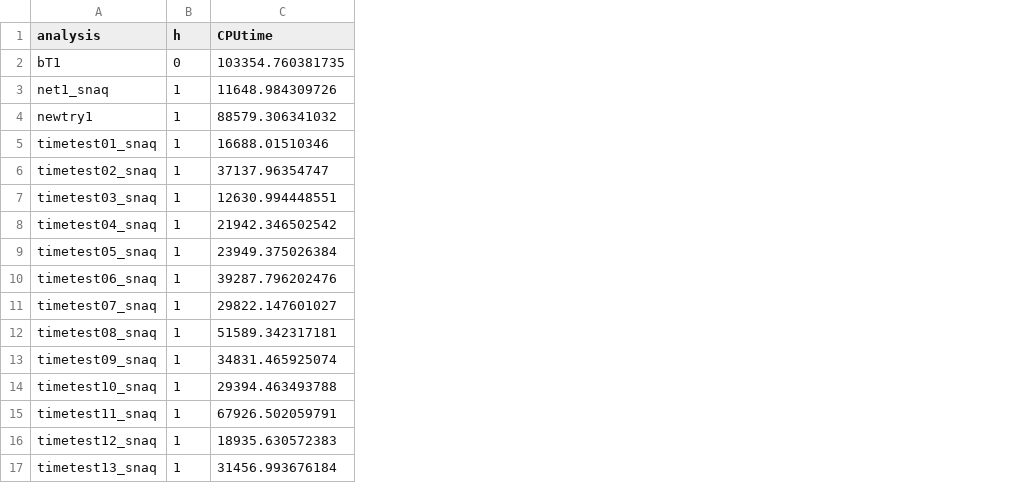
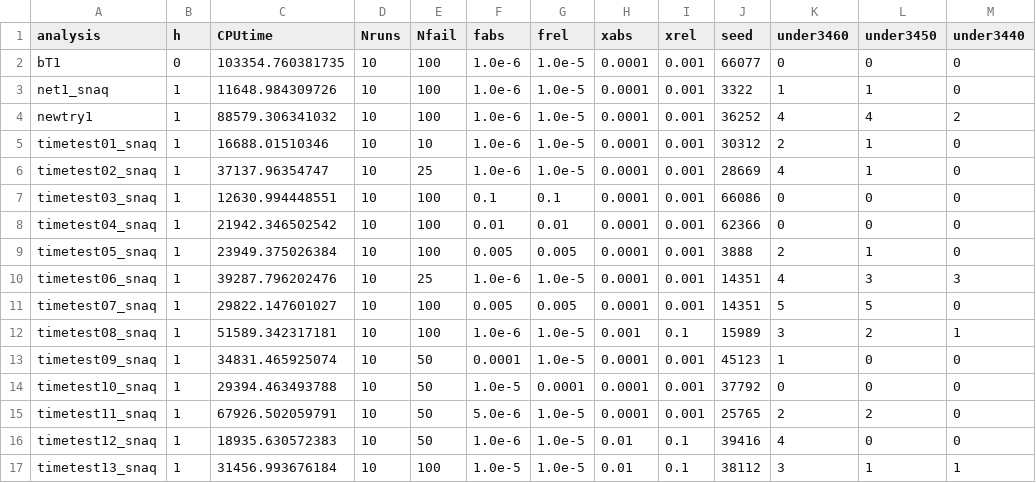
Before and after one commit to ajschmidt01/stat679work, a CSV file: hw1/results/snaqResSummary.csv, drawn as a sheet; the diff names each change by its address in the sheet, - before the commit and + after, or states it on an @@ line.

```diff
--- a/hw1/results/snaqResSummary.csv
+++ b/hw1/results/snaqResSummary.csv
+column D (Nruns), rows 2-17: all 10
+column E (Nfail), rows 2-17: 100 | 100 | 100 | 10 | 25 | 100 | 100 | 100 | 25 | 100 | 100 | 50 | 50 | 50 | 50 | 100
+column F (fabs), rows 2-17: 1.0e-6 | 1.0e-6 | 1.0e-6 | 1.0e-6 | 1.0e-6 | 0.1 | 0.01 | 0.005 | 1.0e-6 | 0.005 | 1.0e-6 | 0.0001 | 1.0e-5 | 5.0e-6 | 1.0e-6 | 1.0e-5
+column G (frel), rows 2-17: 1.0e-5 | 1.0e-5 | 1.0e-5 | 1.0e-5 | 1.0e-5 | 0.1 | 0.01 | 0.005 | 1.0e-5 | 0.005 | 1.0e-5 | 1.0e-5 | 0.0001 | 1.0e-5 | 1.0e-5 | 1.0e-5
+column H (xabs), rows 2-17: 0.0001 | 0.0001 | 0.0001 | 0.0001 | 0.0001 | 0.0001 | 0.0001 | 0.0001 | 0.0001 | 0.0001 | 0.001 | 0.0001 | 0.0001 | 0.0001 | 0.01 | 0.01
+column I (xrel), rows 2-17: 0.001 | 0.001 | 0.001 | 0.001 | 0.001 | 0.001 | 0.001 | 0.001 | 0.001 | 0.001 | 0.1 | 0.001 | 0.001 | 0.001 | 0.1 | 0.1
+column J (seed), rows 2-17: 66077 | 3322 | 36252 | 30312 | 28669 | 66086 | 62366 | 3888 | 14351 | 14351 | 15989 | 45123 | 37792 | 25765 | 39416 | 38112
+column K (under3460), rows 2-17: 0 | 1 | 4 | 2 | 4 | 0 | 0 | 2 | 4 | 5 | 3 | 1 | 0 | 2 | 4 | 3
+column L (under3450), rows 2-17: 0 | 1 | 4 | 1 | 1 | 0 | 0 | 1 | 3 | 5 | 2 | 0 | 0 | 2 | 0 | 1
+column M (under3440), rows 2-17: 0 | 0 | 2 | 0 | 0 | 0 | 0 | 0 | 3 | 0 | 1 | 0 | 0 | 0 | 0 | 1
```
Also changed, not shown: 3 other files.
